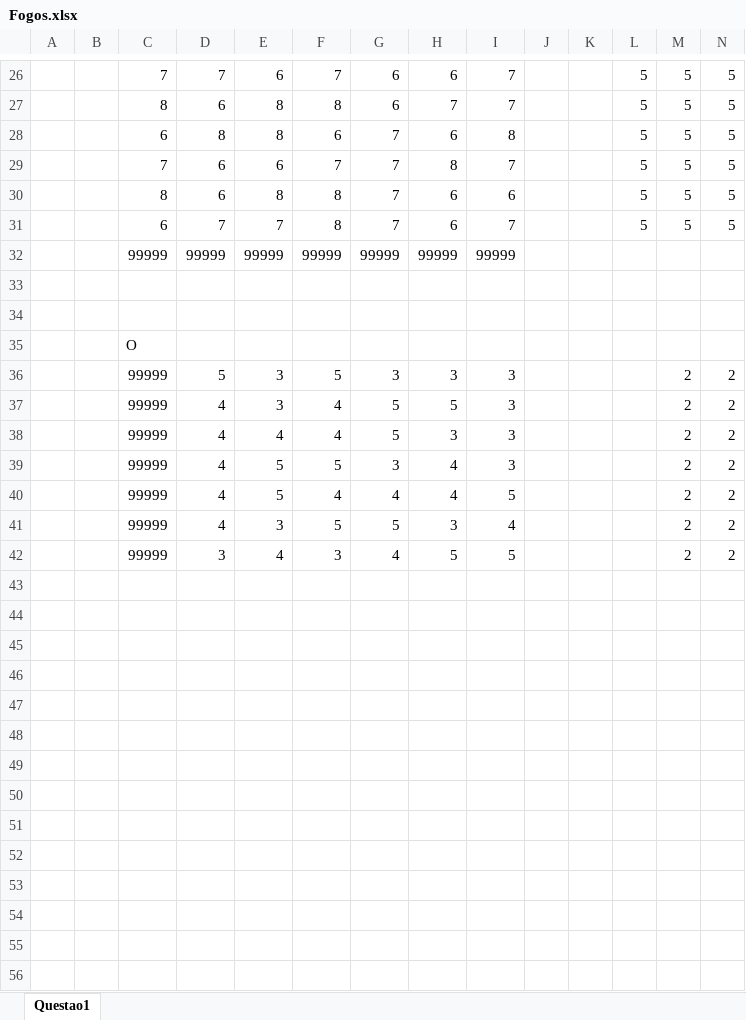
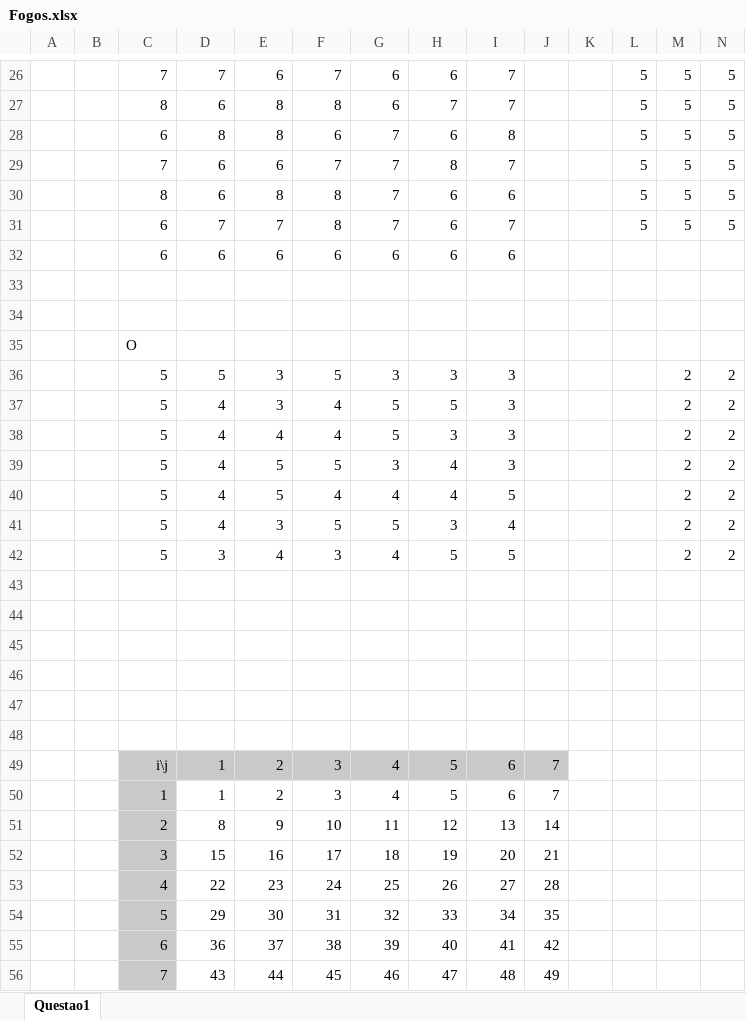
Before and after one commit to pferreira101/FireControl, an Excel workbook: Fogos/Fogos.xlsx, sheet Questao1, drawn as a sheet; only a part is shown, gaps mark what is left out; values as stored, in another font and other column widths than the file's, no borders; rows hold the shown columns only; the diff covers the shown part only; the diff names each change by its address in the sheet, - before the commit and + after, or states it on an @@ line.

```diff
--- a/Fogos/Fogos.xlsx (sheet Questao1)
+++ b/Fogos/Fogos.xlsx (sheet Questao1)
-C32: 99999
+C32: 6
-D32: 99999
+D32: 6
-E32: 99999
+E32: 6
-F32: 99999
+F32: 6
-G32: 99999
+G32: 6
-H32: 99999
+H32: 6
-I32: 99999
+I32: 6
-C36:C42: 99999
+C36:C42: 5
+row 43: (empty)
+row 44: (empty)
+row 45: (empty)
+row 46: (empty)
+row 47: (empty)
+row 48: (empty)
+row 49:  |  | i\j | 1 | 2 | 3 | 4 | 5 | 6 | 7
+row 50:  |  | 1 | 1 | 2 | 3 | 4 | 5 | 6 | 7
+row 51:  |  | 2 | 8 | 9 | 10 | 11 | 12 | 13 | 14
+row 52:  |  | 3 | 15 | 16 | 17 | 18 | 19 | 20 | 21
+row 53:  |  | 4 | 22 | 23 | 24 | 25 | 26 | 27 | 28
+row 54:  |  | 5 | 29 | 30 | 31 | 32 | 33 | 34 | 35
+row 55:  |  | 6 | 36 | 37 | 38 | 39 | 40 | 41 | 42
+row 56:  |  | 7 | 43 | 44 | 45 | 46 | 47 | 48 | 49
```
Also changed, not shown: 18 edited cells and cell formats elsewhere in this sheet, 2 other files.
